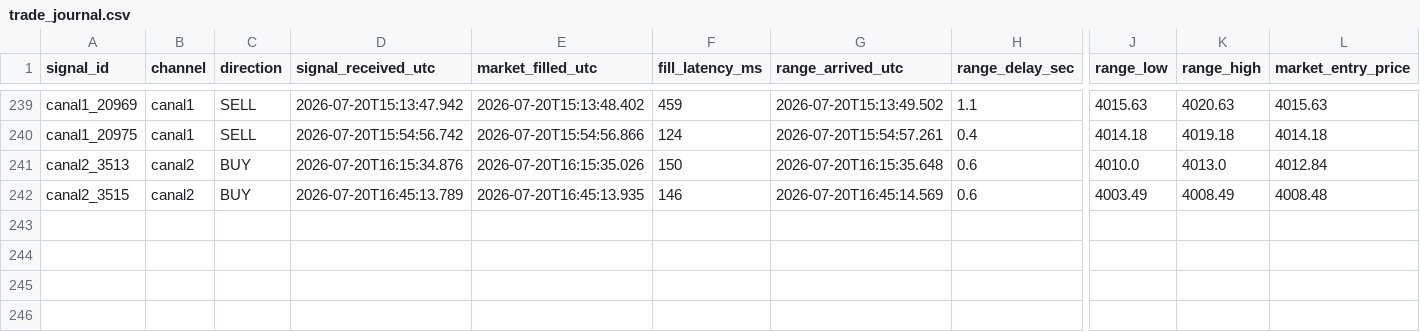
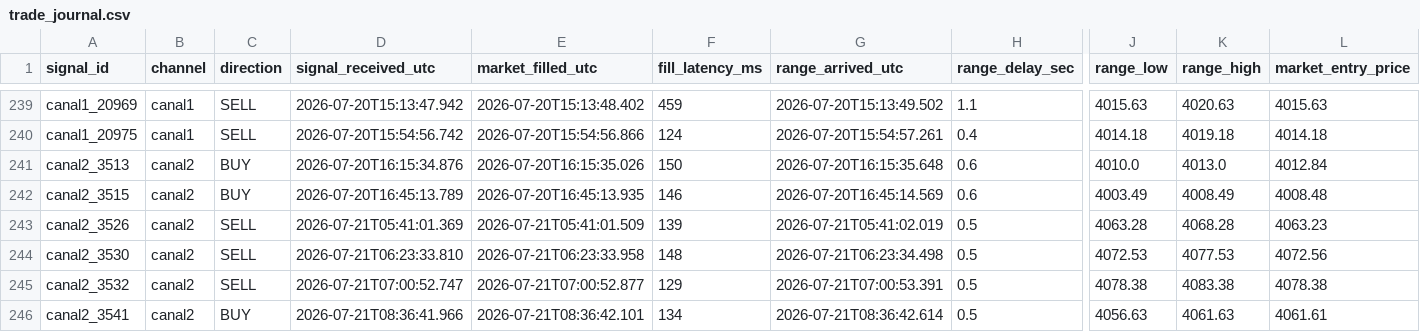
Before and after one commit to Jose-BF/telegram-signal-copier, a CSV file: data/trade_journal.csv, drawn as a sheet; only a part is shown, gaps mark what is left out; rows hold the shown columns only; the diff names each change by its address in the sheet, - before the commit and + after, or states it on an @@ line.

Commit message:
data: sesion 2026-07-21 12:04:13

```diff
--- a/data/trade_journal.csv
+++ b/data/trade_journal.csv
+row 243: canal2_3526 | canal2 | SELL | 2026-07-21T05:41:01.369 | 2026-07-21T05:41:01.509 | 139 | 2026-07-21T05:41:02.019 | 0.5 | 4063.28 | 4068.28 | 4063.23
+row 244: canal2_3530 | canal2 | SELL | 2026-07-21T06:23:33.810 | 2026-07-21T06:23:33.958 | 148 | 2026-07-21T06:23:34.498 | 0.5 | 4072.53 | 4077.53 | 4072.56
+row 245: canal2_3532 | canal2 | SELL | 2026-07-21T07:00:52.747 | 2026-07-21T07:00:52.877 | 129 | 2026-07-21T07:00:53.391 | 0.5 | 4078.38 | 4083.38 | 4078.38
+row 246: canal2_3541 | canal2 | BUY | 2026-07-21T08:36:41.966 | 2026-07-21T08:36:42.101 | 134 | 2026-07-21T08:36:42.614 | 0.5 | 4056.63 | 4061.63 | 4061.61
```
Also changed, not shown: 20 other files.
